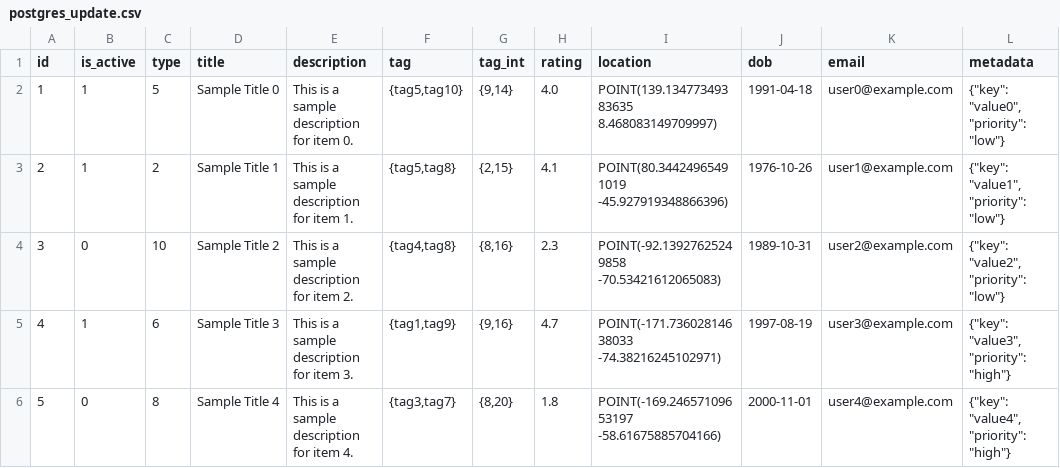
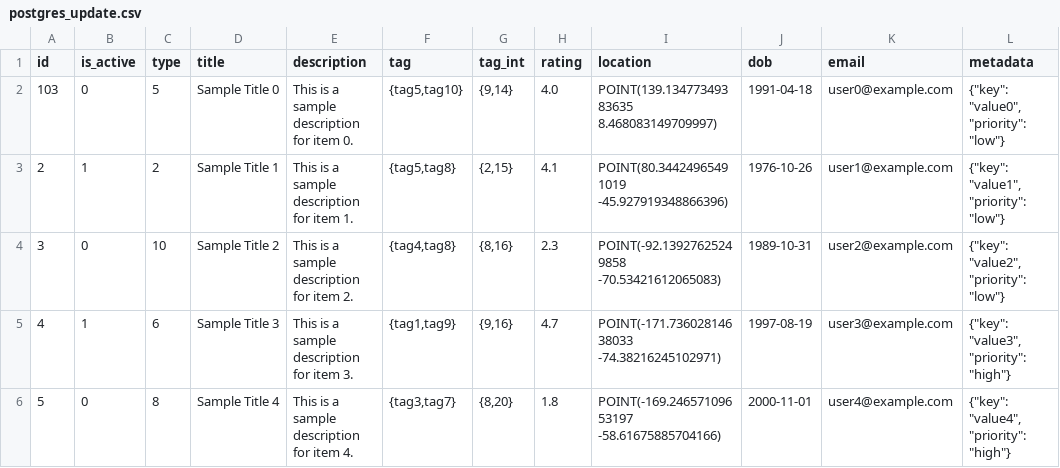
Before and after one commit to atom36942/atom, a CSV file: static/csv/postgres_update.csv, drawn as a sheet; only a part is shown.

```diff
--- a/static/csv/postgres_update.csv
+++ b/static/csv/postgres_update.csv
@@ -1,3 +1,3 @@
 id,is_active,type,title,description,tag,tag_int,rating,location,dob,email,metadata
-1,1,5,Sample Title 0,This is a sample description for item 0.,"{tag5,tag10}","{9,14}",4.0,POINT(139.13477349383635 8.468083149709997),1991-04-18,user0@example.com,"{""key"": ""value0"", ""priority"": ""low""}"
+103,0,5,Sample Title 0,This is a sample description for item 0.,"{tag5,tag10}","{9,14}",4.0,POINT(139.13477349383635 8.468083149709997),1991-04-18,user0@example.com,"{""key"": ""value0"", ""priority"": ""low""}"
 2,1,2,Sample Title 1,This is a sample description for item 1.,"{tag5,tag8}","{2,15}",4.1,POINT(80.34424965491019 -45.927919348866396),1976-10-26,user1@example.com,"{""key"": ""value1"", ""priority"": ""low""}"
```
Also changed, not shown: 2 other files.
